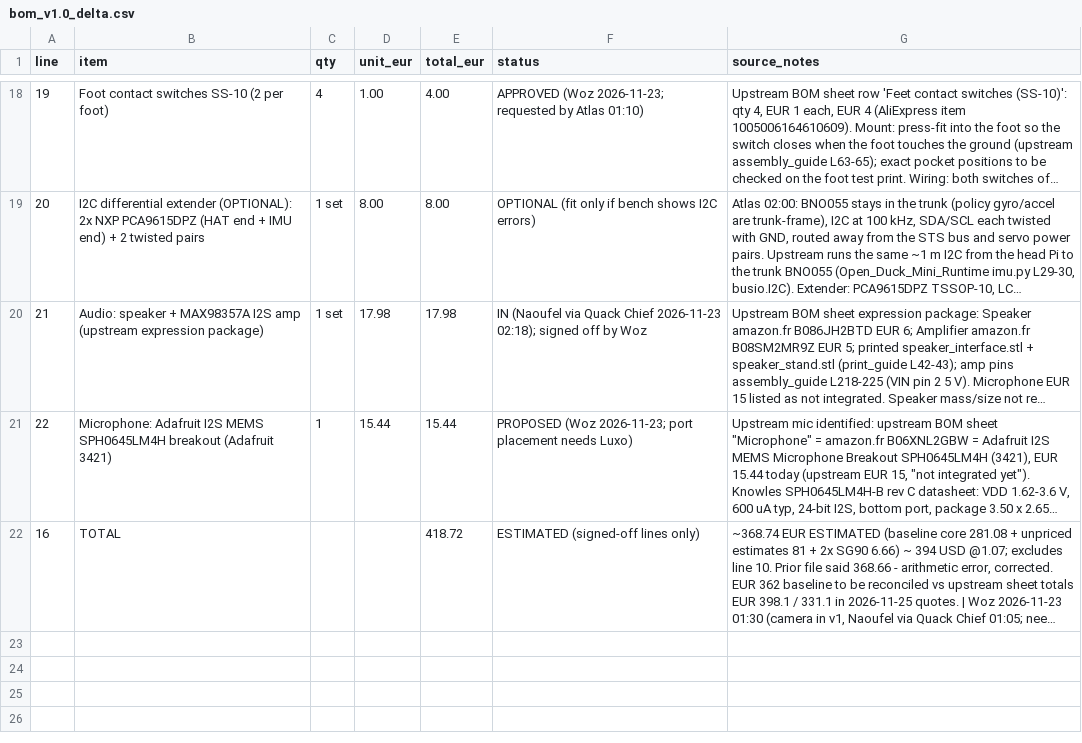
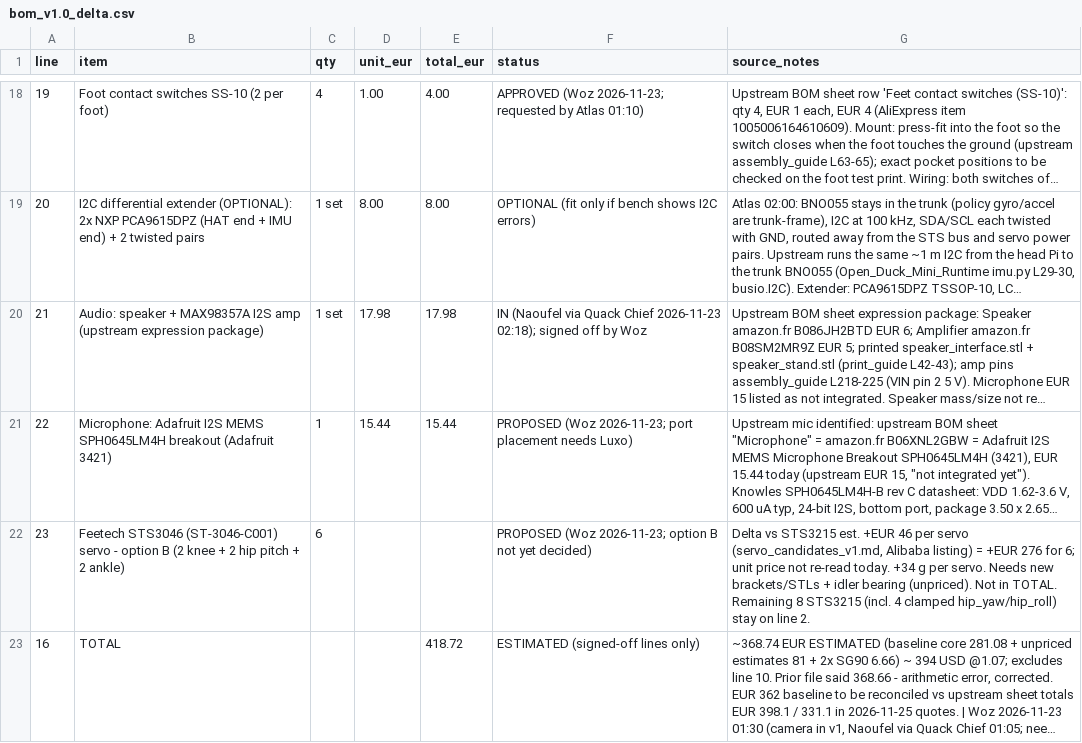
Before and after one commit to QuackRobotics/quack-core, a CSV file: hardware/bom/bom_v1.0_delta.csv, drawn as a sheet; only a part is shown, gaps mark what is left out; long unchanged cells end in …; the diff names each change by its address in the sheet, - before the commit and + after, or states it on an @@ line.

Commit message:
hardware: stand-up rest gate 7.85 V provisional, per-unit rule overrides, 60 mOhm reject cap; power-fail safe stop (torque off in one tick, latched, 3-condition re-arm); 16-servo rail map (SG90 on 5V_AUX, not backed up); servo switch moves to trunk board; 1.0 A clamp = EEPROM duty limit 16 + per-tick SRAM 48 rescale + protection current 28 backstop; option B STS3046 line 23 PROPOSED
Signed-off-by: naouflex <naoufel.eth@gmail.com>

```diff
--- a/hardware/bom/bom_v1.0_delta.csv
+++ b/hardware/bom/bom_v1.0_delta.csv
+row 22: 23 | Feetech STS3046 (ST-3046-C001) servo - option B (2 knee + 2 hip pitch + 2 ankle) | 6 |  |  | PROPOSED (Woz 2026-11-23; option B not yet decided) | Delta vs STS3215 est. +EUR 46 per servo (servo_candidates_v1.md, Alibaba listing) = +EUR 276 for 6; unit price not re-read today. +34 g per servo. Needs new brackets/STLs + idler bearing (unpriced). Not in TOTAL. Remaining 8 STS3215 (incl. 4 clamped hip_yaw/hip_roll) stay on line 2.
```
Also changed, not shown: 2 other files.
